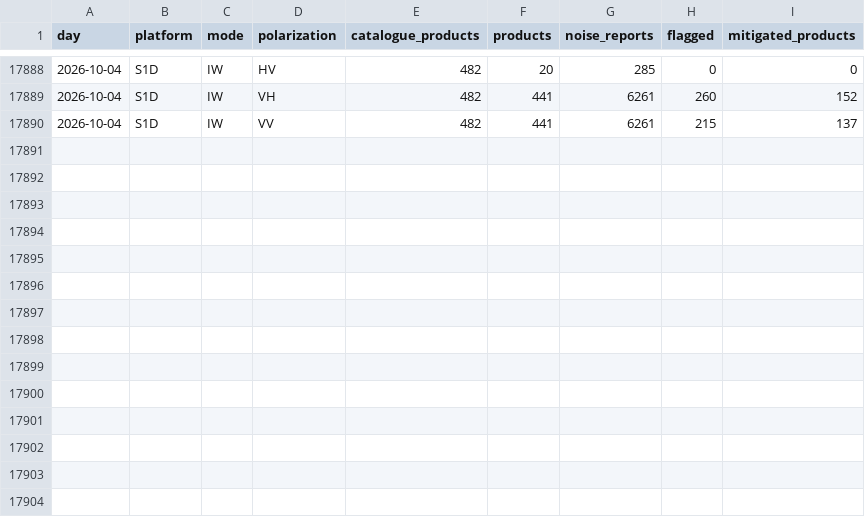
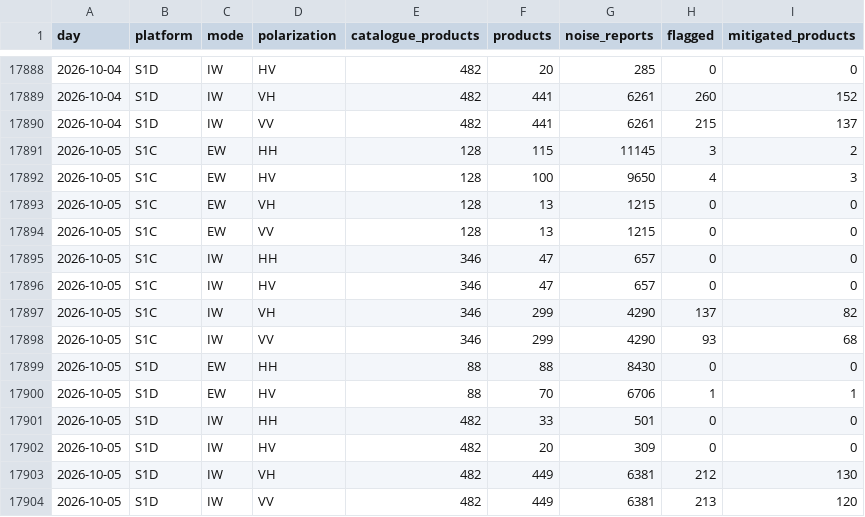
Before and after one commit to egagli/s1-rfi-inventory, a CSV file: data/daily_summary.csv, drawn as a sheet; only a part is shown, gaps mark what is left out.

```diff
--- a/data/daily_summary.csv
+++ b/data/daily_summary.csv
@@ -17890 +17890,15 @@ day,platform,mode,polarization,catalogue_products,products,noise_reports,flagged
 2026-10-04,S1D,IW,VV,482,441,6261,215,137
+2026-10-05,S1C,EW,HH,128,115,11145,3,2
+2026-10-05,S1C,EW,HV,128,100,9650,4,3
+2026-10-05,S1C,EW,VH,128,13,1215,0,0
+2026-10-05,S1C,EW,VV,128,13,1215,0,0
+2026-10-05,S1C,IW,HH,346,47,657,0,0
+2026-10-05,S1C,IW,HV,346,47,657,0,0
+2026-10-05,S1C,IW,VH,346,299,4290,137,82
+2026-10-05,S1C,IW,VV,346,299,4290,93,68
+2026-10-05,S1D,EW,HH,88,88,8430,0,0
+2026-10-05,S1D,EW,HV,88,70,6706,1,1
+2026-10-05,S1D,IW,HH,482,33,501,0,0
+2026-10-05,S1D,IW,HV,482,20,309,0,0
+2026-10-05,S1D,IW,VH,482,449,6381,212,130
+2026-10-05,S1D,IW,VV,482,449,6381,213,120
```
